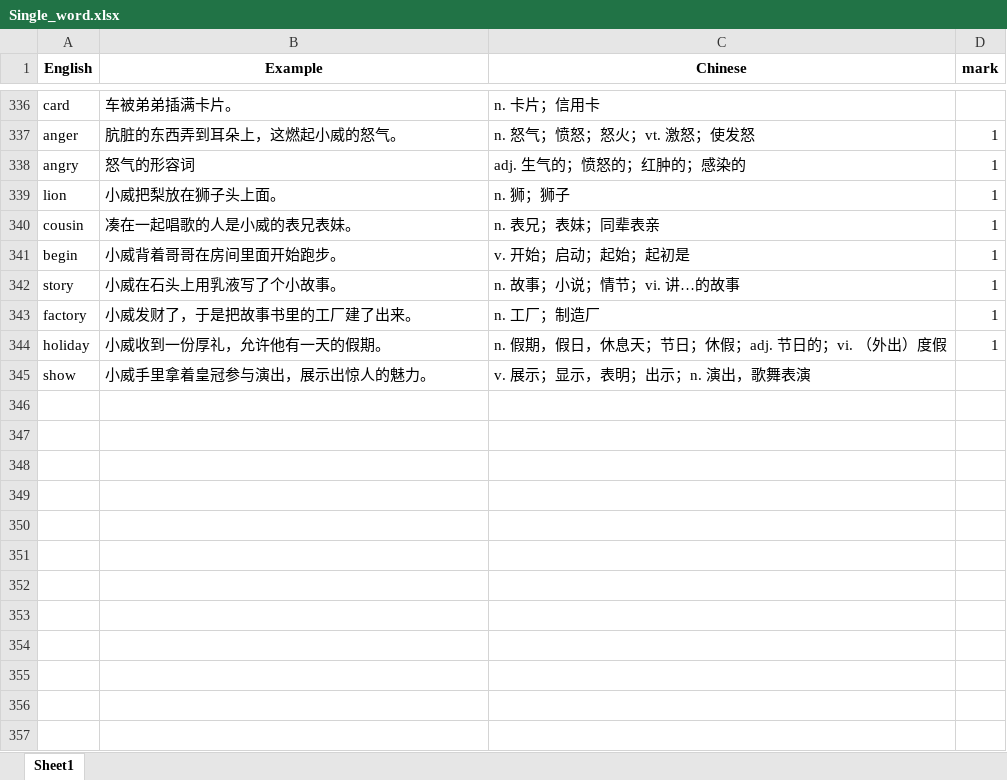
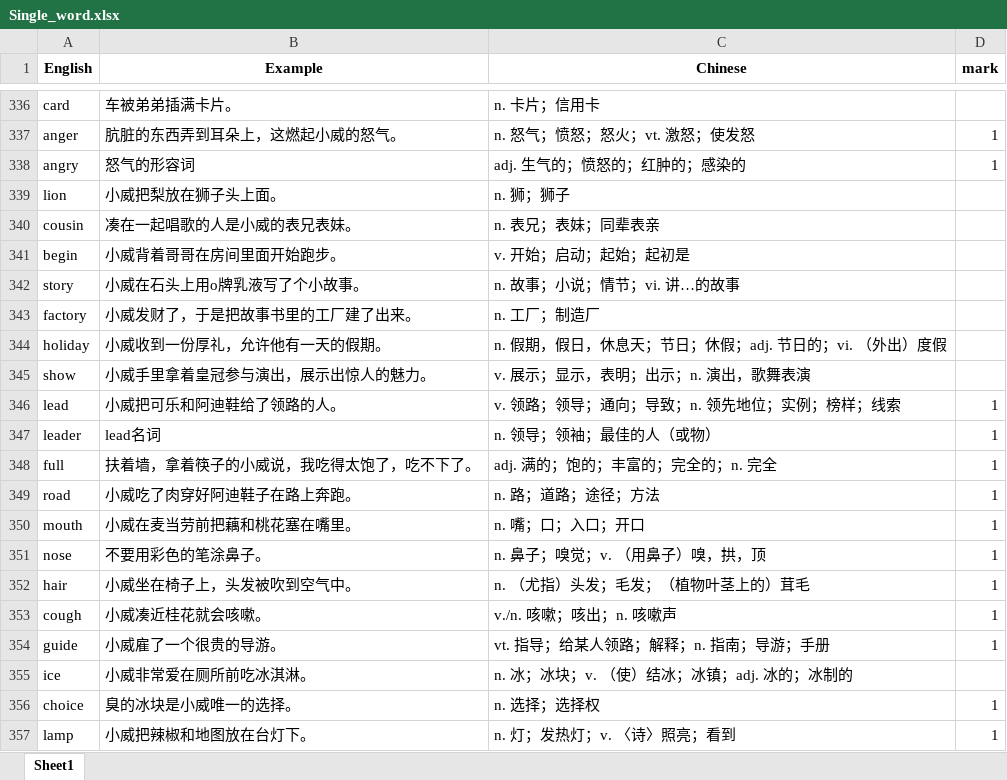
Before and after one commit to yu717194670/learning-area, an Excel workbook: Single_word.xlsx, sheet Sheet1, drawn as a sheet; only a part is shown, gaps mark what is left out; values as stored, in another font and other column widths than the file's, no borders; the diff covers the shown part only; the diff names each change by its address in the sheet, - before the commit and + after, or states it on an @@ line.

```diff
--- a/Single_word.xlsx (sheet Sheet1)
+++ b/Single_word.xlsx (sheet Sheet1)
-D339:D344 (mark): 1
+D339:D344 (mark): (empty)
-B342 (Example): 小威在石头上用乳液写了个小故事。
+B342 (Example): 小威在石头上用o牌乳液写了个小故事。
+row 346: lead | 小威把可乐和阿迪鞋给了领路的人。 | v. 领路；领导；通向；导致；n. 领先地位；实例；榜样；线索 | 1
+row 347: leader | lead名词 | n. 领导；领袖；最佳的人（或物） | 1
+row 348: full | 扶着墙，拿着筷子的小威说，我吃得太饱了，吃不下了。 | adj. 满的；饱的；丰富的；完全的；n. 完全 | 1
+row 349: road | 小威吃了肉穿好阿迪鞋子在路上奔跑。 | n. 路；道路；途径；方法 | 1
+row 350: mouth | 小威在麦当劳前把藕和桃花塞在嘴里。 | n. 嘴；口；入口；开口 | 1
+row 351: nose | 不要用彩色的笔涂鼻子。 | n. 鼻子；嗅觉；v. （用鼻子）嗅，拱，顶 | 1
+row 352: hair | 小威坐在椅子上，头发被吹到空气中。 | n. （尤指）头发；毛发；（植物叶茎上的）茸毛 | 1
+row 353: cough | 小威凑近桂花就会咳嗽。 | v./n. 咳嗽；咳出；n. 咳嗽声 | 1
+row 354: guide | 小威雇了一个很贵的导游。 | vt. 指导；给某人领路；解释；n. 指南；导游；手册 | 1
+row 355: ice | 小威非常爱在厕所前吃冰淇淋。 | n. 冰；冰块；v. （使）结冰；冰镇；adj. 冰的；冰制的
+row 356: choice | 臭的冰块是小威唯一的选择。 | n. 选择；选择权 | 1
+row 357: lamp | 小威把辣椒和地图放在台灯下。 | n. 灯；发热灯；v. 〈诗〉照亮；看到 | 1
```
Also changed, not shown: 43 added rows and 41 edited cells elsewhere in this sheet, 1 other file.
